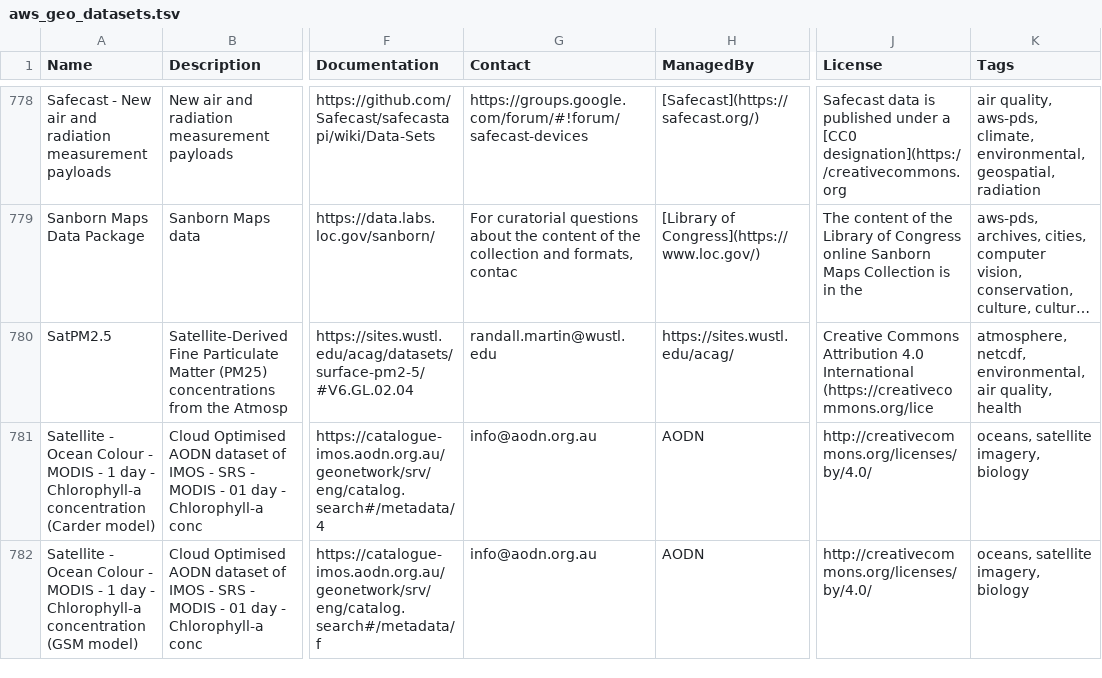
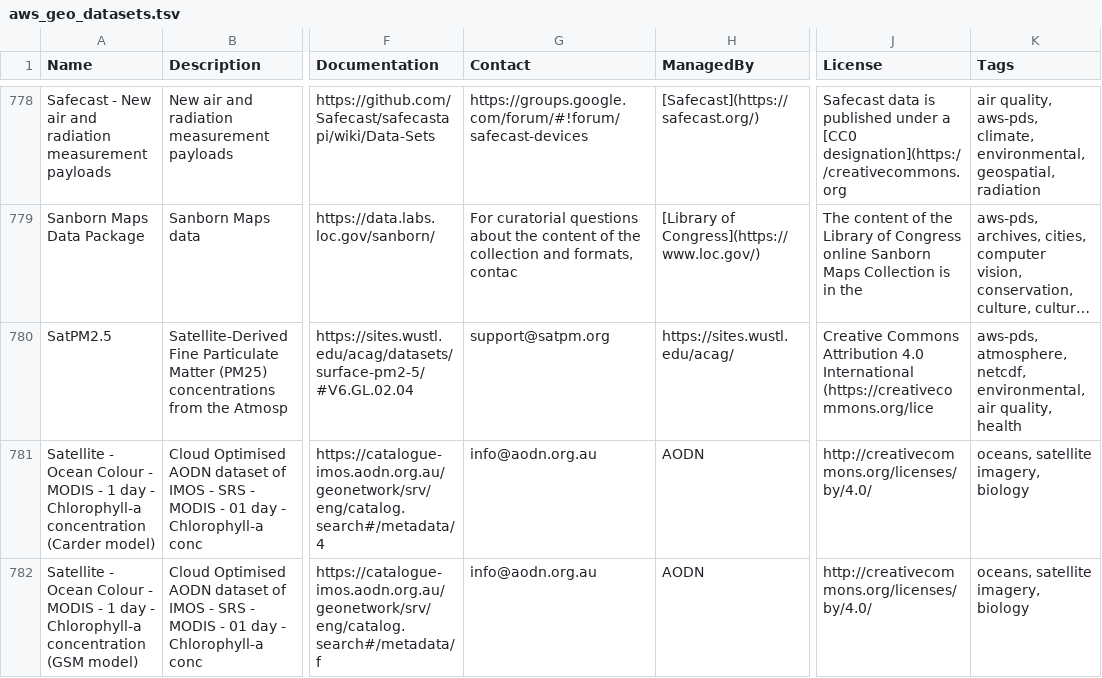
Before and after one commit to opengeos/aws-open-data-geo, a TSV file: aws_geo_datasets.tsv, drawn as a sheet; only a part is shown, gaps mark what is left out; long unchanged cells end in …; the diff names each change by its address in the sheet, - before the commit and + after, or states it on an @@ line.

```diff
--- a/aws_geo_datasets.tsv
+++ b/aws_geo_datasets.tsv
-G780 (Contact): randall.martin@wustl.edu
+G780 (Contact): support@satpm.org
-K780 (Tags): atmosphere, netcdf,…
+K780 (Tags): aws-pds, atmosphere, netcdf,…
```
Also changed, not shown: 2 other files.
